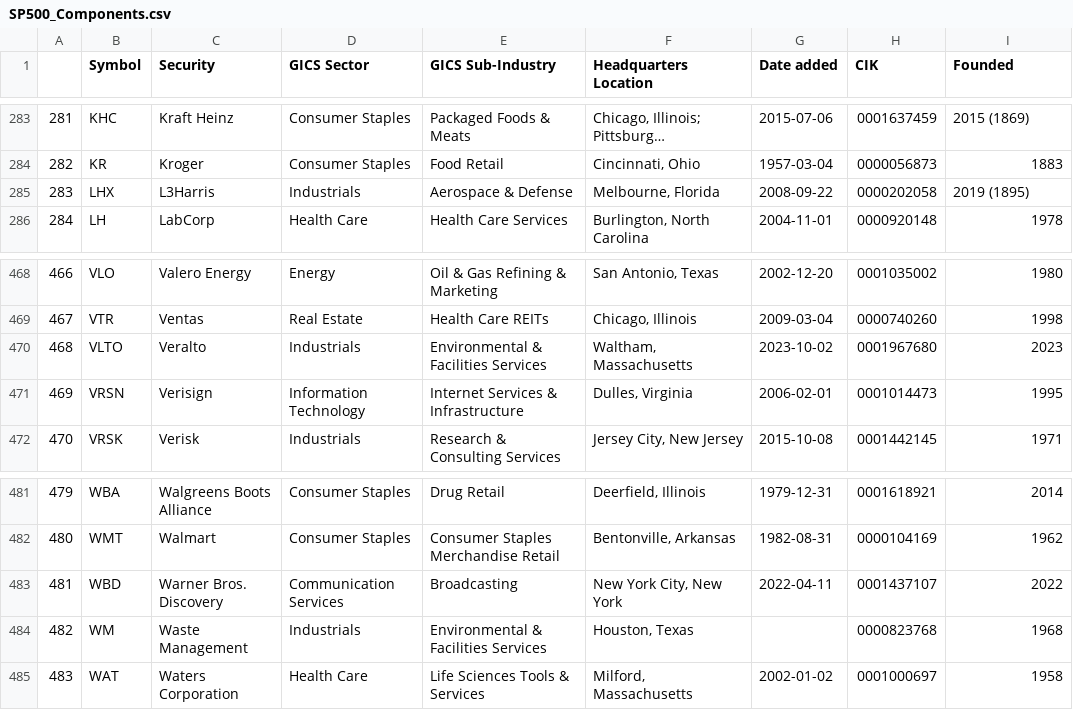
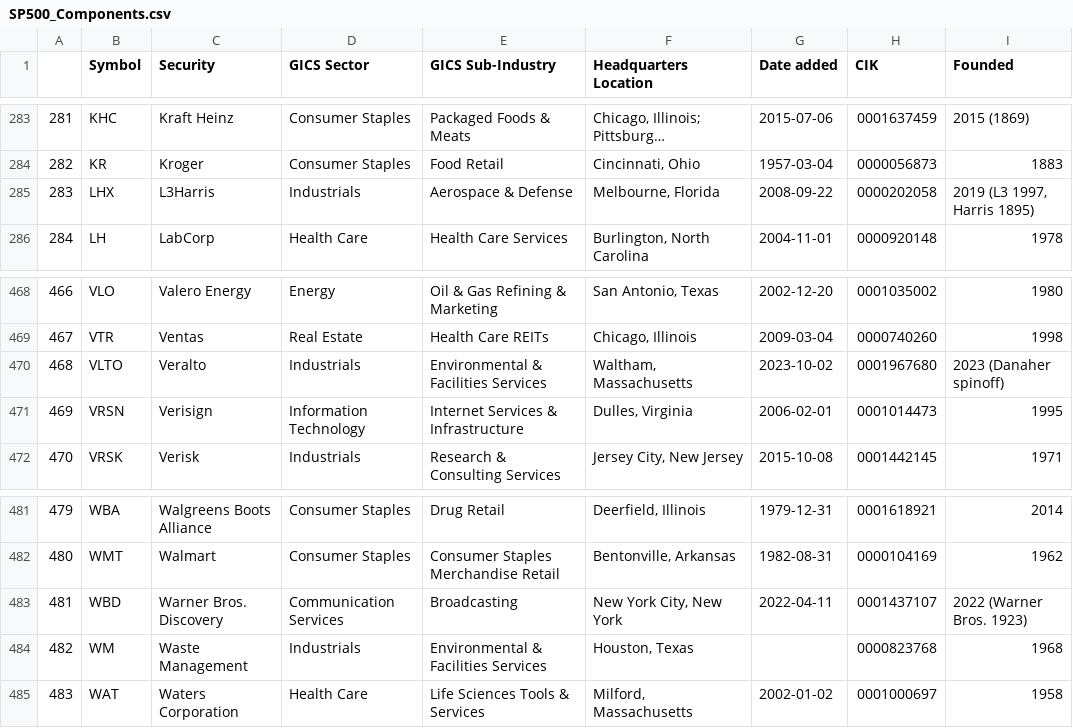
Before and after one commit to vvelicu/s-p500, a CSV file: data/SP500_Components.csv, drawn as a sheet; only a part is shown, gaps mark what is left out; long unchanged cells end in …; the diff covers the shown part only.

```diff
--- a/data/SP500_Components.csv
+++ b/data/SP500_Components.csv
@@ -284,3 +284,3 @@
 282,KR,Kroger,Consumer Staples,Food Retail,"Cincinnati, Ohio",1957-03-04,0000056873,1883
-283,LHX,L3Harris,Industrials,Aerospace & Defense,"Melbourne, Florida",2008-09-22,0000202058,2019 (1895)
+283,LHX,L3Harris,Industrials,Aerospace & Defense,"Melbourne, Florida",2008-09-22,0000202058,"2019 (L3 1997, Harris 1895)"
 284,LH,LabCorp,Health Care,Health Care Services,"Burlington, North Carolina",2004-11-01,0000920148,1978
@@ -469,3 +469,3 @@
 467,VTR,Ventas,Real Estate,Health Care REITs,"Chicago, Illinois",2009-03-04,0000740260,1998
-468,VLTO,Veralto,Industrials,Environmental & Facilities Services,"Waltham, Massachusetts",2023-10-02,0001967680,2023
+468,VLTO,Veralto,Industrials,Environmental & Facilities Services,"Waltham, Massachusetts",2023-10-02,0001967680,2023 (Danaher spinoff)
 469,VRSN,Verisign,Information Technology,Internet Services & Infrastructure,"Dulles, Virginia",2006-02-01,0001014473,1995
@@ -482,3 +482,3 @@
 480,WMT,Walmart,Consumer Staples,Consumer Staples Merchandise Retail,"Bentonville, Arkansas",1982-08-31,0000104169,1962
-481,WBD,Warner Bros. Discovery,Communication Services,Broadcasting,"New York City, New York",2022-04-11,0001437107,2022
+481,WBD,Warner Bros. Discovery,Communication Services,Broadcasting,"New York City, New York",2022-04-11,0001437107,2022 (Warner Bros. 1923)
 482,WM,Waste Management,Industrials,Environmental & Facilities Services,"Houston, Texas",,0000823768,1968
```
Also changed, not shown: 10 edited cells elsewhere in this file.
